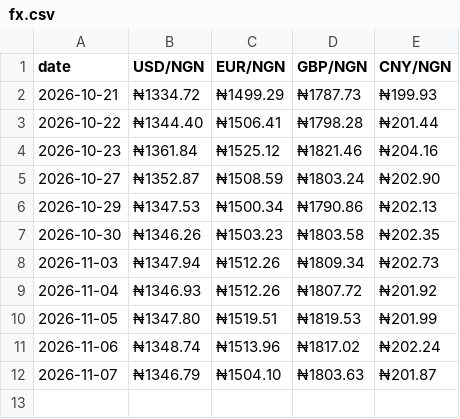
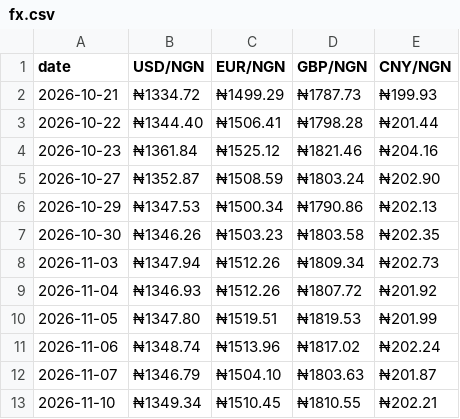
Before and after one commit to PlugPortal/NGX, a CSV file: data/fx.csv, drawn as a sheet.

Commit message:
NGX data 2026-11-10

```diff
--- a/data/fx.csv
+++ b/data/fx.csv
@@ -12 +12,2 @@ date,USD/NGN,EUR/NGN,GBP/NGN,CNY/NGN
 2026-11-07,₦1346.79,₦1504.10,₦1803.63,₦201.87
+2026-11-10,₦1349.34,₦1510.45,₦1810.55,₦202.21
```
Also changed, not shown: data/swing.csv, 5 other files.
